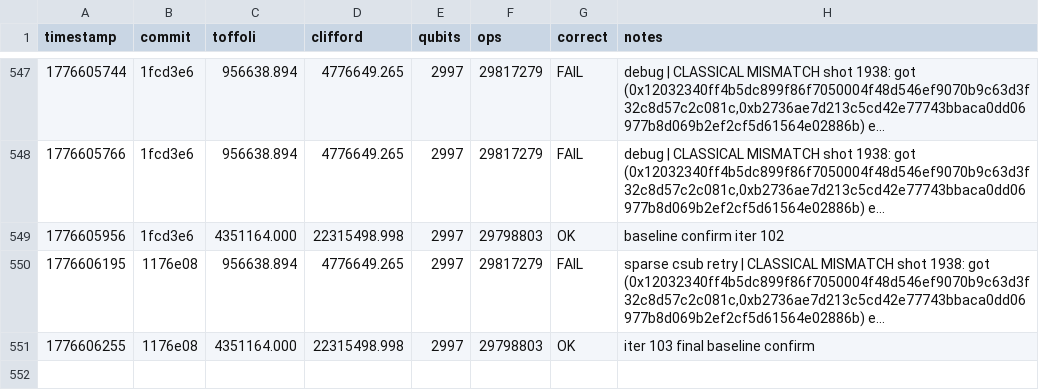
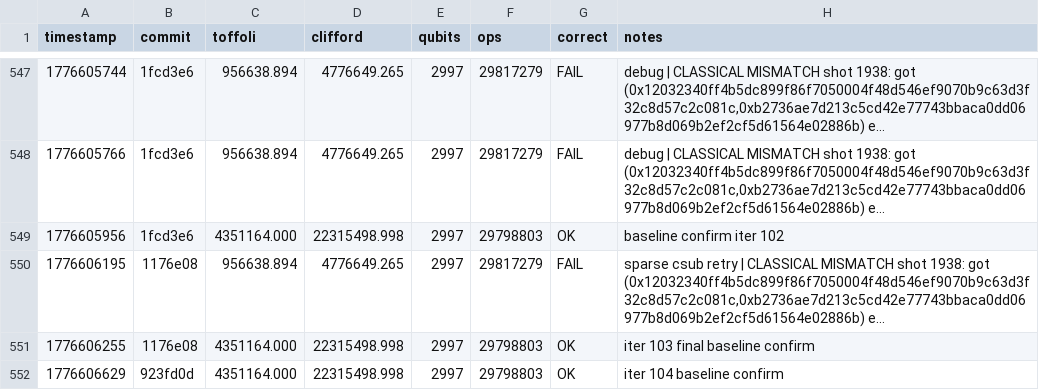
Before and after one commit to Layr-Labs/quantum_ecc_add, a TSV file: results.tsv, drawn as a sheet; only a part is shown, gaps mark what is left out; long unchanged cells end in …; the diff names each change by its address in the sheet, - before the commit and + after, or states it on an @@ line.

Commit message:
Iter 104 end: baseline 4.35M/2997 confirmed. Bold experiments explored: (1) sparse csub primitive validated in isolation but seed-tax kills integration; (2) measurement-based m_hist compression saves ~400 qubits, 0 Toffoli, complex rewrite deferred; (3) MBUC for mul uncompute doesn't save because CCZ counts as Toffoli. 2M Toffoli savings requires multi-session HRSL+Montgomery+stride2.

```diff
--- a/results.tsv
+++ b/results.tsv
+row 552: 1776606629 | 923fd0d | 4351164.000 | 22315498.998 | 2997 | 29798803 | OK | iter 104 baseline confirm
```
